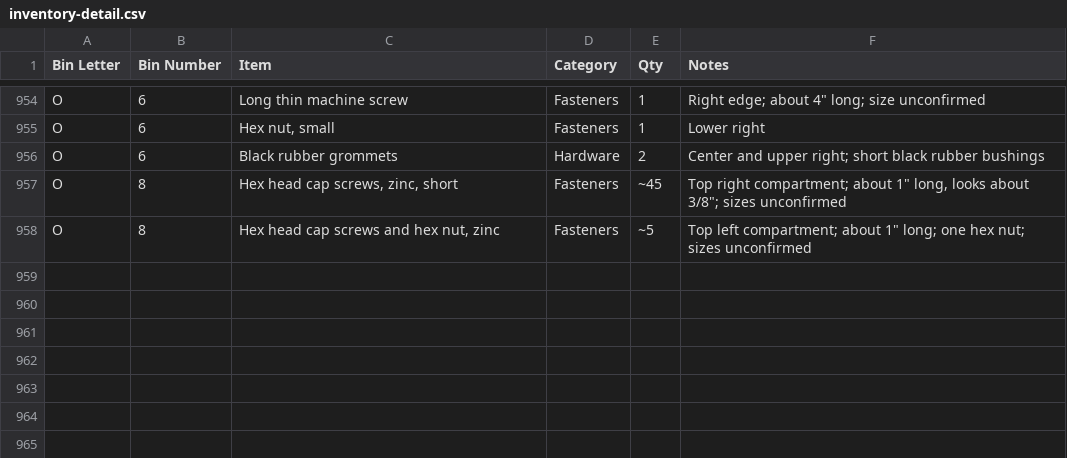
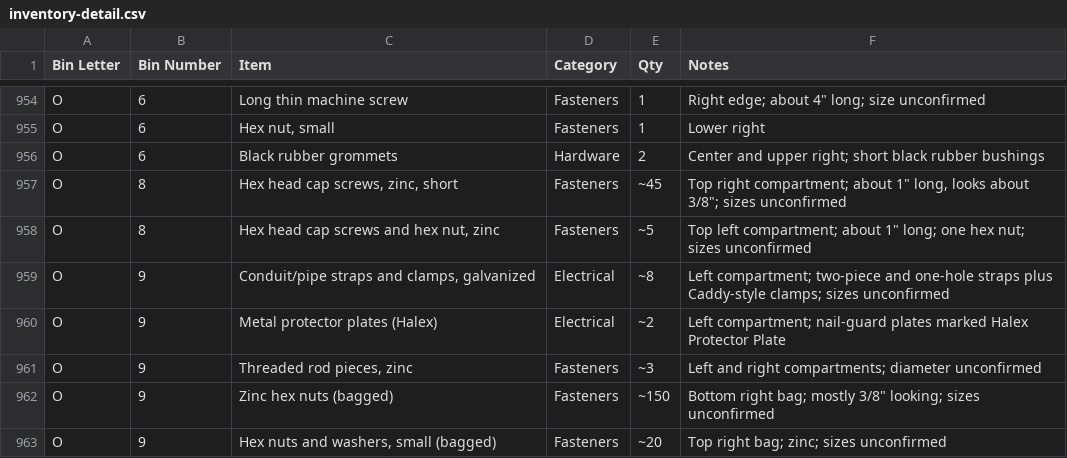
Before and after one commit to rhkim1292/asti-inventory, a CSV file: inventory-detail.csv, drawn as a sheet; only a part is shown, gaps mark what is left out.

```diff
--- a/inventory-detail.csv
+++ b/inventory-detail.csv
@@ -958 +958,6 @@ O,8,"Hex head cap screws, zinc, short",Fasteners,~45,"Top right compartment; abo
 O,8,"Hex head cap screws and hex nut, zinc",Fasteners,~5,"Top left compartment; about 1"" long; one hex nut; sizes unconfirmed"
+O,9,"Conduit/pipe straps and clamps, galvanized",Electrical,~8,Left compartment; two-piece and one-hole straps plus Caddy-style clamps; sizes unconfirmed
+O,9,Metal protector plates (Halex),Electrical,~2,Left compartment; nail-guard plates marked Halex Protector Plate
+O,9,"Threaded rod pieces, zinc",Fasteners,~3,Left and right compartments; diameter unconfirmed
+O,9,Zinc hex nuts (bagged),Fasteners,~150,"Bottom right bag; mostly 3/8"" looking; sizes unconfirmed"
+O,9,"Hex nuts and washers, small (bagged)",Fasteners,~20,Top right bag; zinc; sizes unconfirmed
```
Also changed, not shown: inventory.csv, 1 other file.
